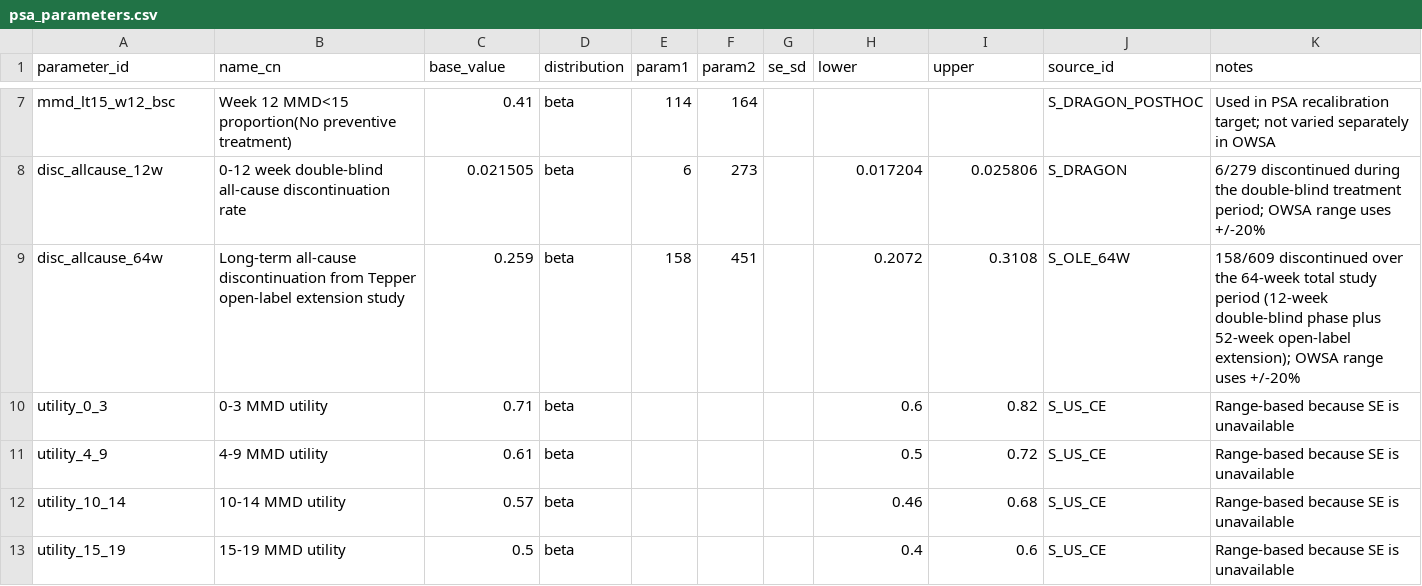
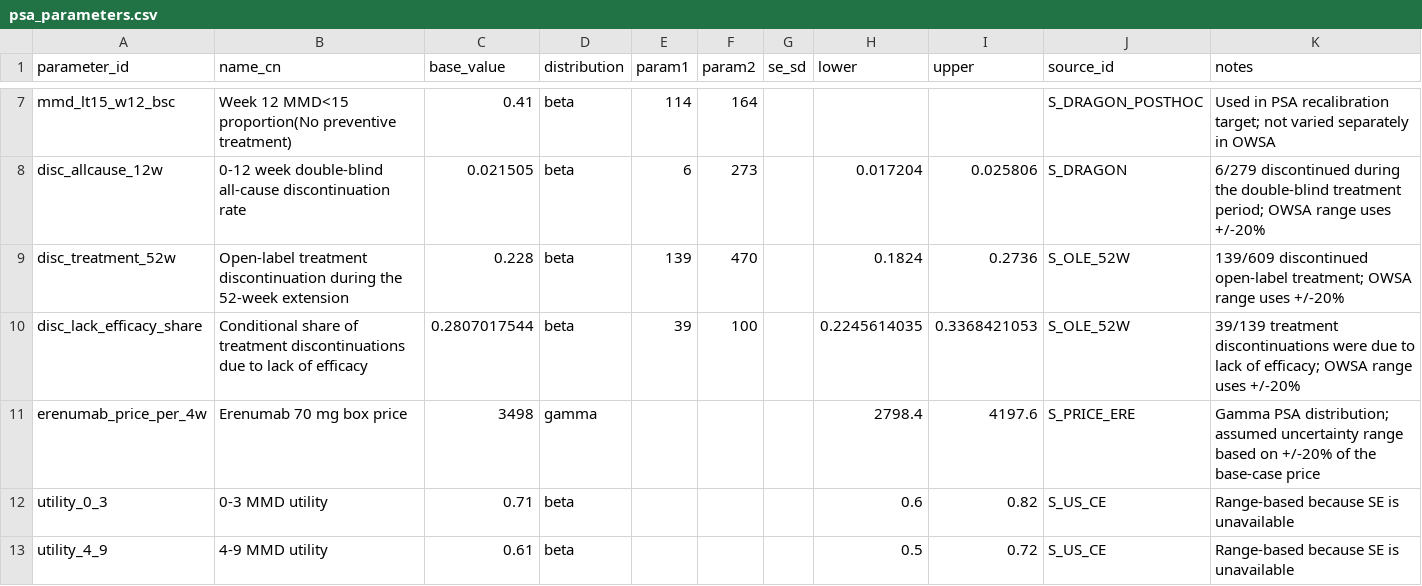
Before and after one commit to GThanatoss/erenumab-cm-china-cea-release, a CSV file: data/psa_parameters.csv, drawn as a sheet; only a part is shown, gaps mark what is left out; the shorter side is filled out with more unchanged rows; removed rows and columns are numbered as before the commit, all else as after; the diff names each change by its address in the sheet, - before the commit and + after, or states it on an @@ line.

```diff
--- a/data/psa_parameters.csv
+++ b/data/psa_parameters.csv
-row 9: disc_allcause_64w | Long-term all-cause discontinuation from Tepper open-label extension study | 0.259 | beta | 158 | 451 |  | 0.2072 | 0.3108 | S_OLE_64W | 158/609 discontinued over the 64-week total study period (12-week double-blind phase plus 52-week open-label extension); OWSA range uses +/-20%
+row 9: disc_treatment_52w | Open-label treatment discontinuation during the 52-week extension | 0.228 | beta | 139 | 470 |  | 0.1824 | 0.2736 | S_OLE_52W | 139/609 discontinued open-label treatment; OWSA range uses +/-20%
+row 10: disc_lack_efficacy_share | Conditional share of treatment discontinuations due to lack of efficacy | 0.2807017544 | beta | 39 | 100 |  | 0.2245614035 | 0.3368421053 | S_OLE_52W | 39/139 treatment discontinuations were due to lack of efficacy; OWSA range uses +/-20%
+row 11: erenumab_price_per_4w | Erenumab 70 mg box price | 3498 | gamma |  |  |  | 2798.4 | 4197.6 | S_PRICE_ERE | Gamma PSA distribution; assumed uncertainty range based on +/-20% of the base-case price
```
Also changed, not shown: data/cost_parameters.csv, data/discontinuation_parameters.csv, 19 other files.
